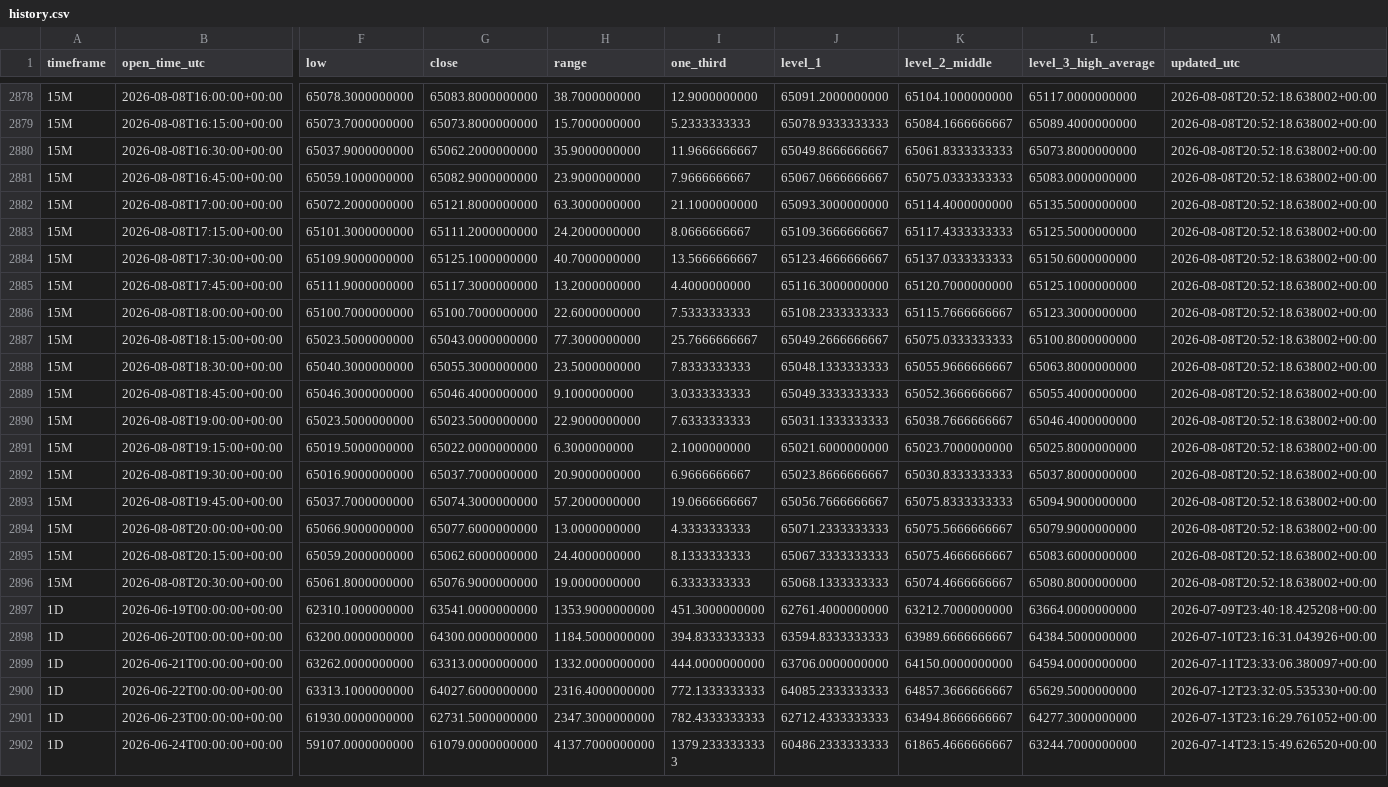
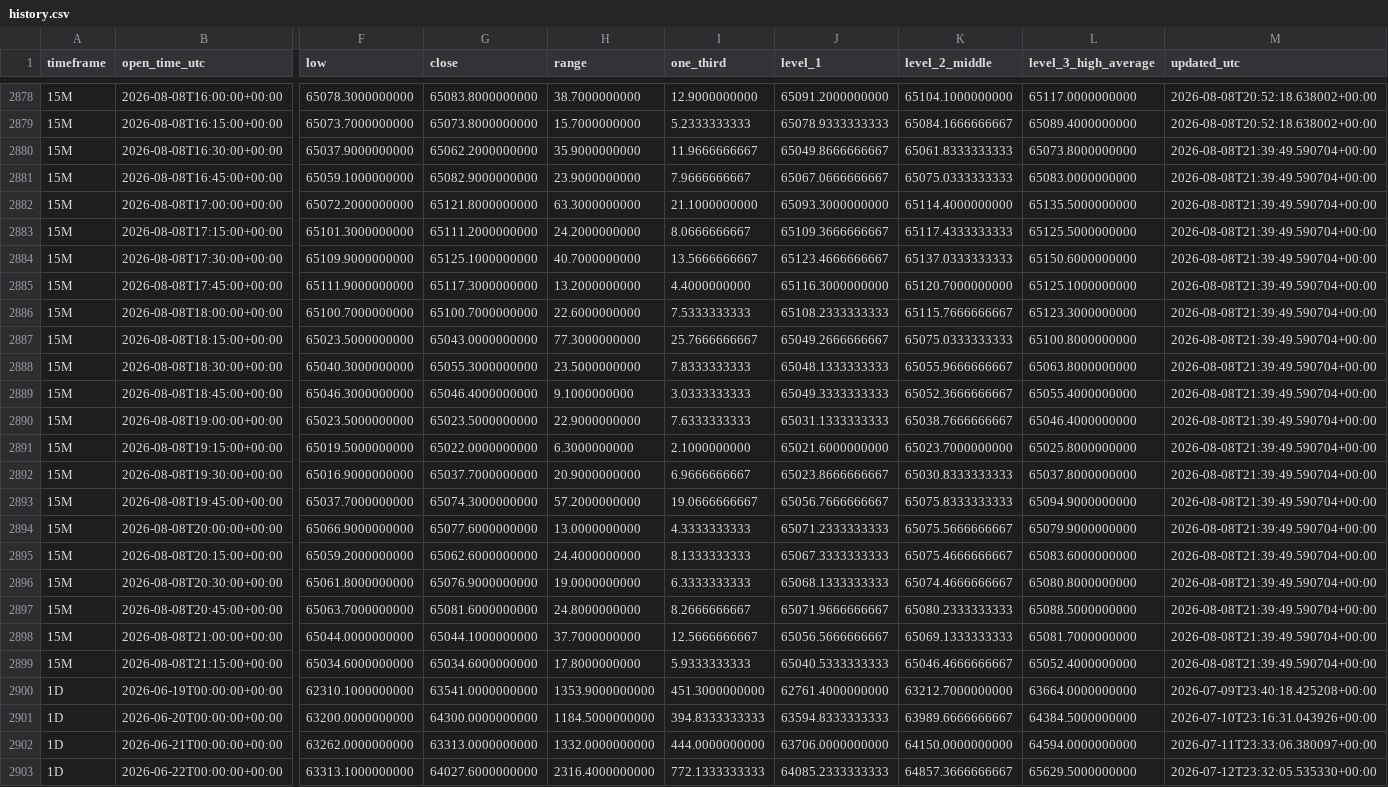
Before and after one commit to Einsteinmonkey/BTCRuleof3rds4hrs, a CSV file: results/history.csv, drawn as a sheet; only a part is shown, gaps mark what is left out; the shorter side is filled out with more unchanged rows; rows hold the shown columns only; the diff covers the shown part only; the diff names each change by its address in the sheet, - before the commit and + after, or states it on an @@ line.

```diff
--- a/results/history.csv
+++ b/results/history.csv
-M2880:M2896 (updated_utc): 2026-08-08T20:52:18.638002+00:00
+M2880:M2896 (updated_utc): 2026-08-08T21:39:49.590704+00:00
+row 2897: 15M | 2026-08-08T20:45:00+00:00 | 65063.7000000000 | 65081.6000000000 | 24.8000000000 | 8.2666666667 | 65071.9666666667 | 65080.2333333333 | 65088.5000000000 | 2026-08-08T21:39:49.590704+00:00
+row 2898: 15M | 2026-08-08T21:00:00+00:00 | 65044.0000000000 | 65044.1000000000 | 37.7000000000 | 12.5666666667 | 65056.5666666667 | 65069.1333333333 | 65081.7000000000 | 2026-08-08T21:39:49.590704+00:00
+row 2899: 15M | 2026-08-08T21:15:00+00:00 | 65034.6000000000 | 65034.6000000000 | 17.8000000000 | 5.9333333333 | 65040.5333333333 | 65046.4666666667 | 65052.4000000000 | 2026-08-08T21:39:49.590704+00:00
```
Also changed, not shown: 1 added row and 59 edited cells elsewhere in this file, 4 other files.
